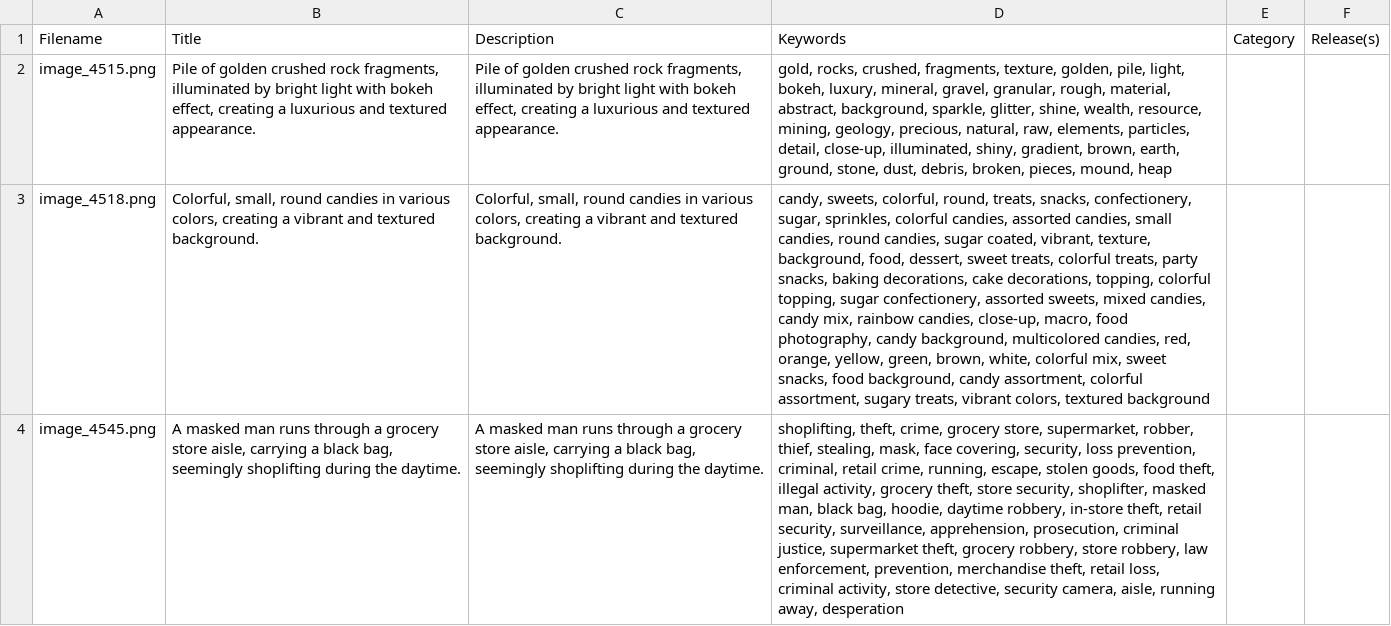
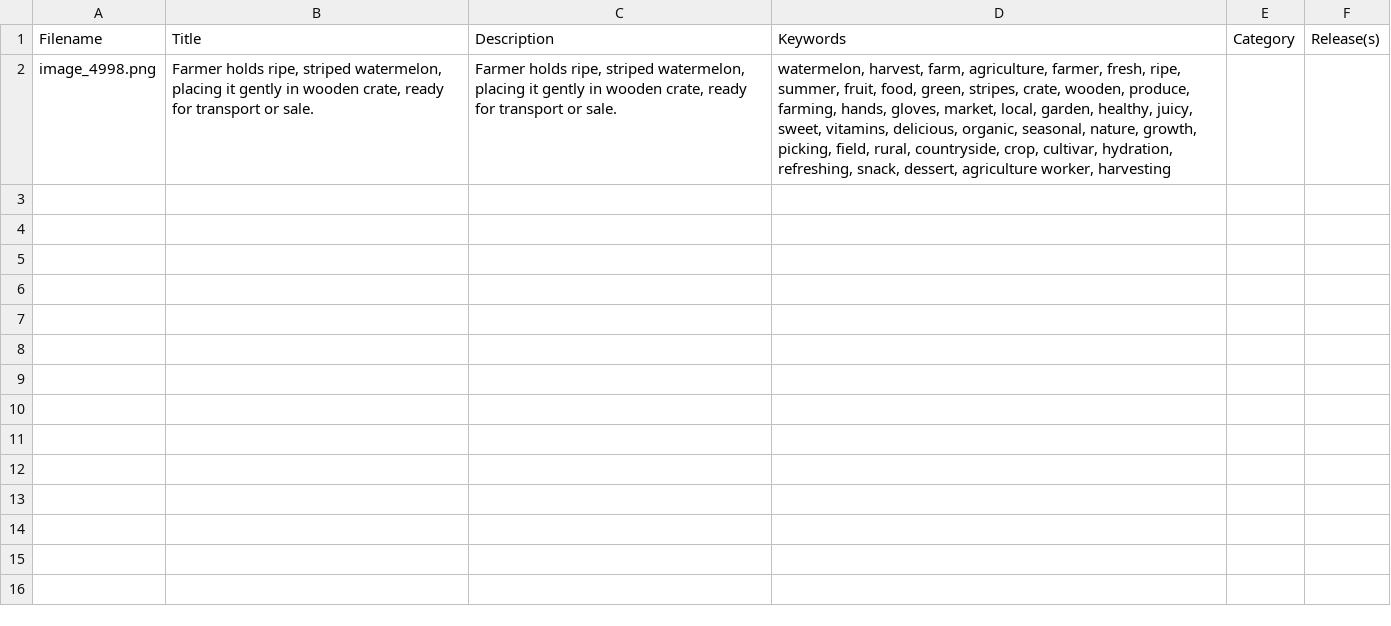
Before and after one commit to peerapong17/image_automation, a CSV file: output_metadata.csv, drawn as a sheet; removed rows and columns are numbered as before the commit, all else as after; the diff names each change by its address in the sheet, - before the commit and + after, or states it on an @@ line.

```diff
--- a/output_metadata.csv
+++ b/output_metadata.csv
-row 2: image_4515.png | Pile of golden crushed rock fragments, illuminated by bright light with bokeh effect, creating a luxurious and textured appearance. | Pile of golden crushed rock fragments, illuminated by bright light with bokeh effect, creating a luxurious and textured appearance. | gold, rocks, crushed, fragments, texture, golden, pile, light, bokeh, luxury, mineral, gravel, granular, rough, material, abstract, background, sparkle, glitter, shine, wealth, resource, mining, geology, precious, natural, raw, elements, particles, detail, close-up, illuminated, shiny, gradient, brown, earth, ground, stone, dust, debris, broken, pieces, mound, heap
-row 3: image_4518.png | Colorful, small, round candies in various colors, creating a vibrant and textured background. | Colorful, small, round candies in various colors, creating a vibrant and textured background. | candy, sweets, colorful, round, treats, snacks, confectionery, sugar, sprinkles, colorful candies, assorted candies, small candies, round candies, sugar coated, vibrant, texture, background, food, dessert, sweet treats, colorful treats, party snacks, baking decorations, cake decorations, topping, colorful topping, sugar confectionery, assorted sweets, mixed candies, candy mix, rainbow candies, close-up, macro, food photography, candy background, multicolored candies, red, orange, yellow, green, brown, white, colorful mix, sweet snacks, food background, candy assortment, colorful assortment, sugary treats, vibrant colors, textured background
-row 4: image_4545.png | A masked man runs through a grocery store aisle, carrying a black bag, seemingly shoplifting during the daytime. | A masked man runs through a grocery store aisle, carrying a black bag, seemingly shoplifting during the daytime. | shoplifting, theft, crime, grocery store, supermarket, robber, thief, stealing, mask, face covering, security, loss prevention, criminal, retail crime, running, escape, stolen goods, food theft, illegal activity, grocery theft, store security, shoplifter, masked man, black bag, hoodie, daytime robbery, in-store theft, retail security, surveillance, apprehension, prosecution, criminal justice, supermarket theft, grocery robbery, store robbery, law enforcement, prevention, merchandise theft, retail loss, criminal activity, store detective, security camera, aisle, running away, desperation
+row 2: image_4998.png | Farmer holds ripe, striped watermelon, placing it gently in wooden crate, ready for transport or sale. | Farmer holds ripe, striped watermelon, placing it gently in wooden crate, ready for transport or sale. | watermelon, harvest, farm, agriculture, farmer, fresh, ripe, summer, fruit, food, green, stripes, crate, wooden, produce, farming, hands, gloves, market, local, garden, healthy, juicy, sweet, vitamins, delicious, organic, seasonal, nature, growth, picking, field, rural, countryside, crop, cultivar, hydration, refreshing, snack, dessert, agriculture worker, harvesting
```
Also changed, not shown: 17 other files.
